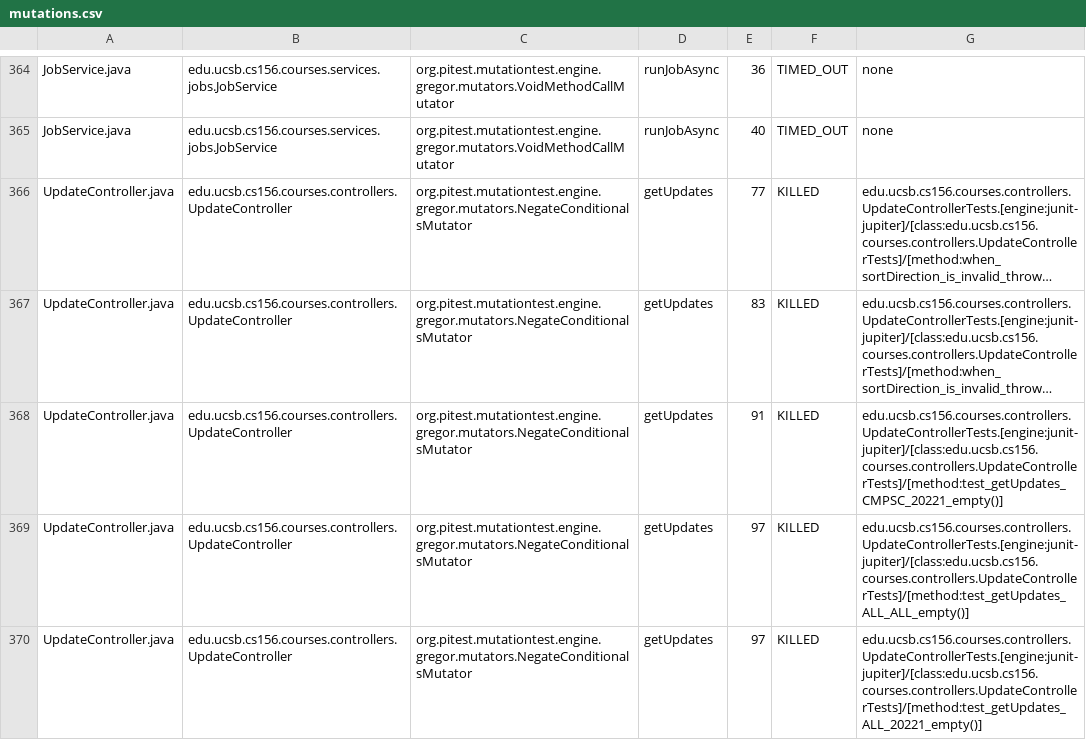
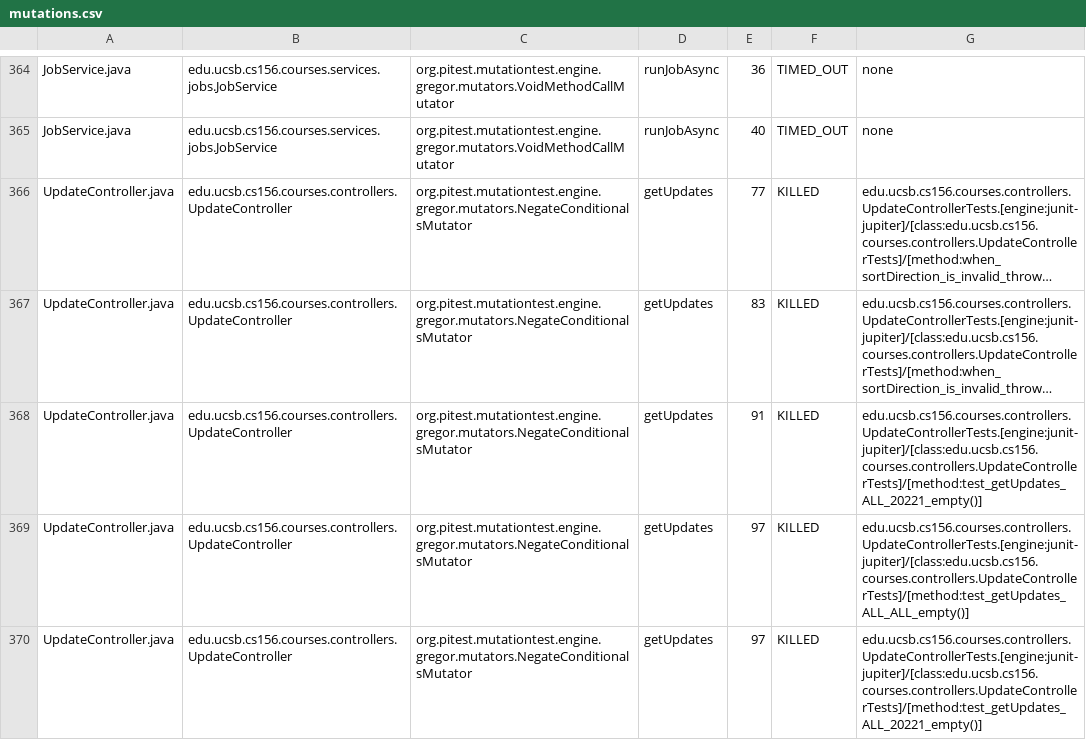
Before and after one commit to ucsb-cs156-s25/proj-courses-s25-01, a CSV file: pitest/mutations.csv, drawn as a sheet; only a part is shown, gaps mark what is left out; long unchanged cells end in …; the diff covers the shown part only; the diff names each change by its address in the sheet, - before the commit and + after, or states it on an @@ line.

Commit message:
Deploying to gh-pages from @ ucsb-cs156-s25/proj-courses-s25-01@e29016fd6404a555105f7328c88be806ac768b22 🚀

```diff
--- a/pitest/mutations.csv
+++ b/pitest/mutations.csv
-G368: edu.ucsb.cs156.courses.controllers.UpdateControllerTests.[engine:junit-jupiter]/[class:edu.ucsb.cs156.courses.controllers.UpdateControllerTests]/[method:test_getUpdates_CMPSC_20221_empty()]
+G368: edu.ucsb.cs156.courses.controllers.UpdateControllerTests.[engine:junit-jupiter]/[class:edu.ucsb.cs156.courses.controllers.UpdateControllerTests]/[method:test_getUpdates_ALL_20221_empty()]
```
Also changed, not shown: 3 added rows, 2 removed rows, 34 moved rows and 49 edited cells elsewhere in this file, 52 other files.
